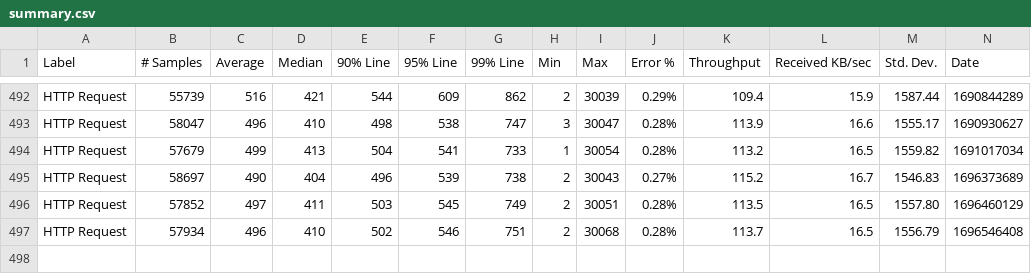
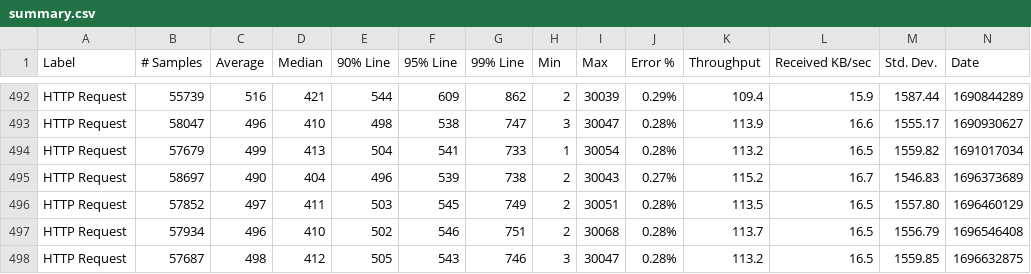
Before and after one commit to ballerina-platform/module-ballerinax-mysql, a CSV file: load-tests/select/results/summary.csv, drawn as a sheet; only a part is shown, gaps mark what is left out; rows hold the shown columns only; the diff names each change by its address in the sheet, - before the commit and + after, or states it on an @@ line.

Commit message:
Update select test results on Fri Oct  6 23:11:02 UTC 2023

```diff
--- a/load-tests/select/results/summary.csv
+++ b/load-tests/select/results/summary.csv
+row 498: HTTP Request | 57687 | 498 | 412 | 505 | 543 | 746 | 3 | 30047 | 0.28% | 113.2 | 16.5 | 1559.85 | 1696632875
```
